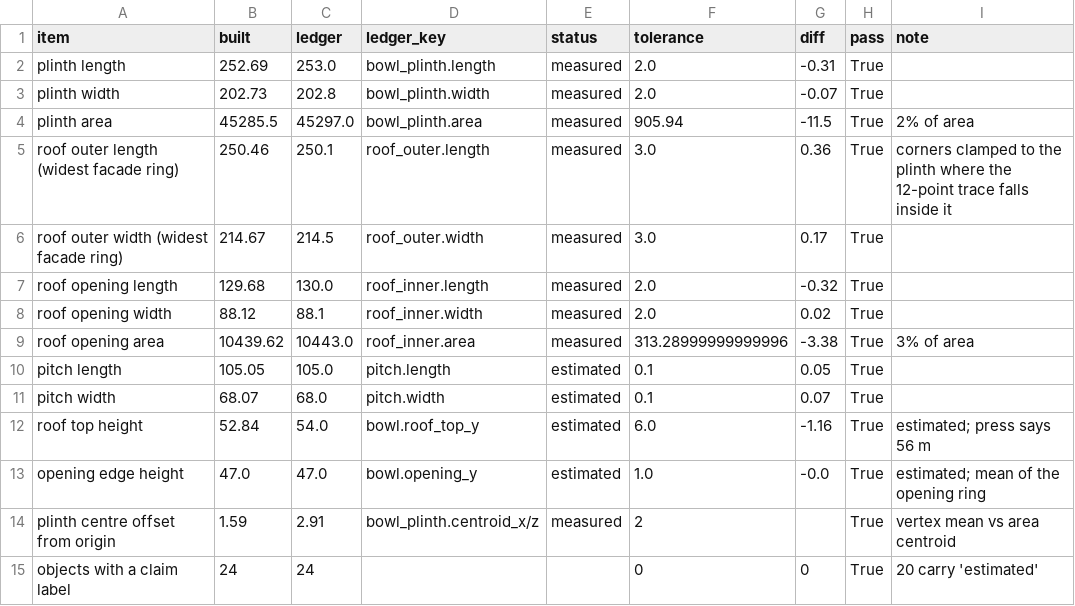
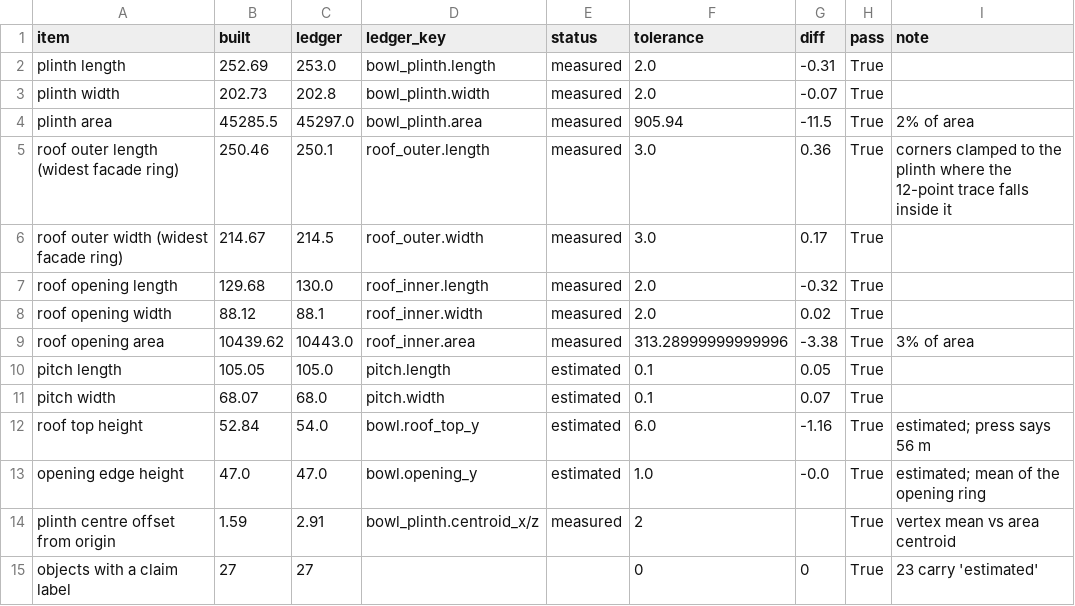
Before and after one commit to M5-Engineering-PLC/talanta-twin, a CSV file: blender/renders/pass_01/geometry_gate.csv, drawn as a sheet.

```diff
--- a/blender/renders/pass_01/geometry_gate.csv
+++ b/blender/renders/pass_01/geometry_gate.csv
@@ -14,2 +14,2 @@ opening edge height,47.0,47.0,bowl.opening_y,estimated,1.0,-0.0,True,estimated;
 plinth centre offset from origin,1.59,2.91,bowl_plinth.centroid_x/z,measured,2,,True,vertex mean vs area centroid
-objects with a claim label,24,24,,,0,0,True,20 carry 'estimated'
+objects with a claim label,27,27,,,0,0,True,23 carry 'estimated'
```
Also changed, not shown: gis/parameter_ledger.csv, 14 other files.
